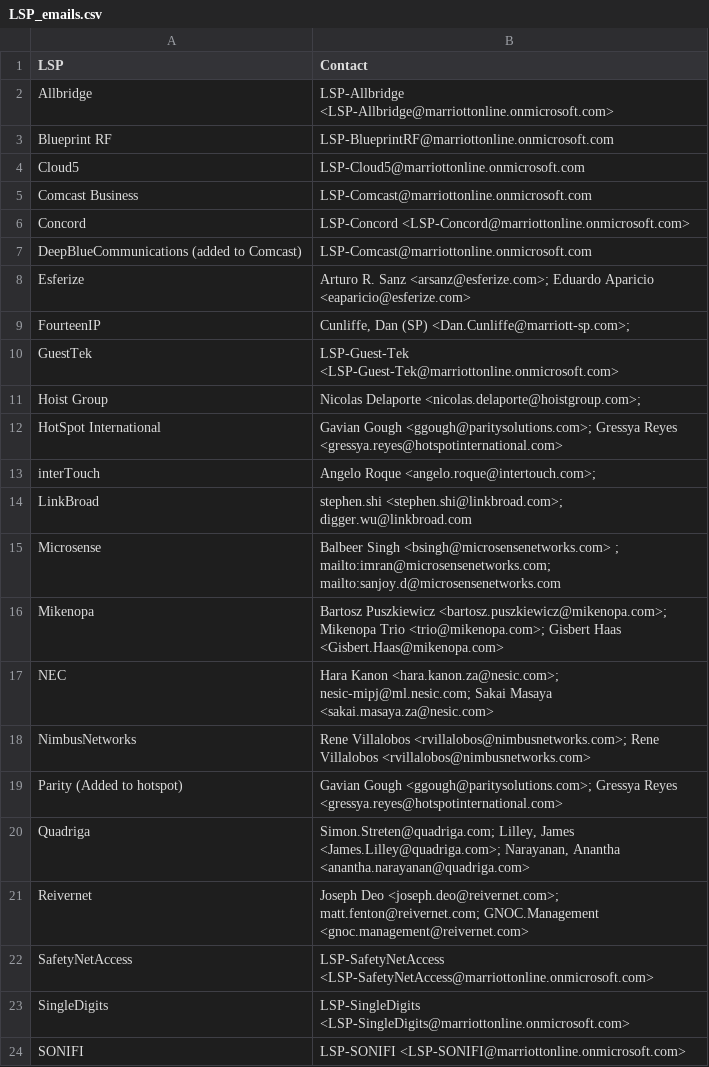
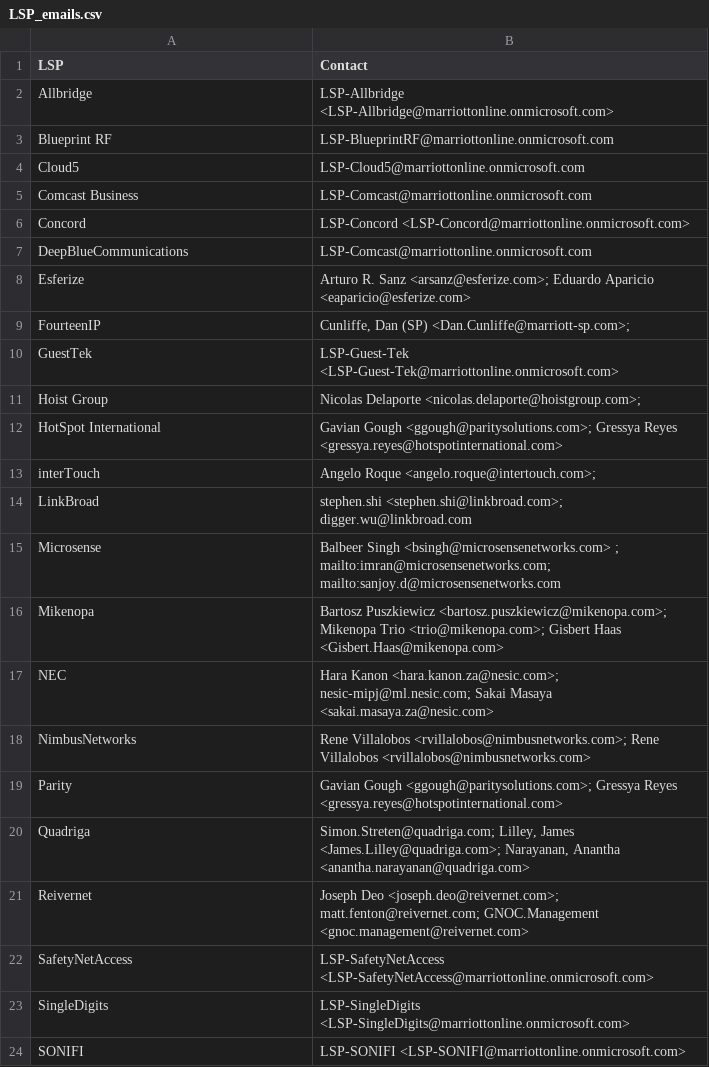
Before and after one commit to VFA23SCM80S/TestttttCisc, a CSV file: LSP_emails.csv, drawn as a sheet.

```diff
--- a/LSP_emails.csv
+++ b/LSP_emails.csv
@@ -6,3 +6,3 @@ Comcast Business,LSP-Comcast@marriottonline.onmicrosoft.com
 Concord,LSP-Concord <LSP-Concord@marriottonline.onmicrosoft.com>
-DeepBlueCommunications (added to Comcast),LSP-Comcast@marriottonline.onmicrosoft.com
+DeepBlueCommunications,LSP-Comcast@marriottonline.onmicrosoft.com
 Esferize,Arturo R. Sanz <arsanz@esferize.com>; Eduardo Aparicio <eaparicio@esferize.com>
@@ -18,3 +18,3 @@ NEC,Hara Kanon <hara.kanon.za@nesic.com>; nesic-mipj@ml.nesic.com; Sakai Masaya
 NimbusNetworks,Rene Villalobos <rvillalobos@nimbusnetworks.com>; Rene Villalobos <rvillalobos@nimbusnetworks.com>
-Parity (Added to hotspot),Gavian Gough <ggough@paritysolutions.com>; Gressya Reyes <gressya.reyes@hotspotinternational.com>
+Parity,Gavian Gough <ggough@paritysolutions.com>; Gressya Reyes <gressya.reyes@hotspotinternational.com>
 Quadriga,"Simon.Streten@quadriga.com; Lilley, James <James.Lilley@quadriga.com>; Narayanan, Anantha <anantha.narayanan@quadriga.com>"
```
Also changed, not shown: merged_LSP_data.csv.
